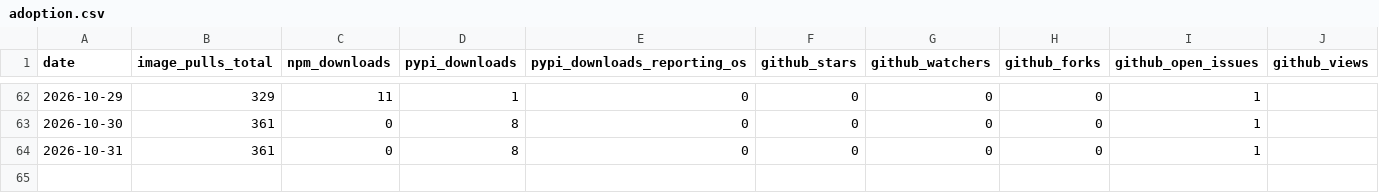
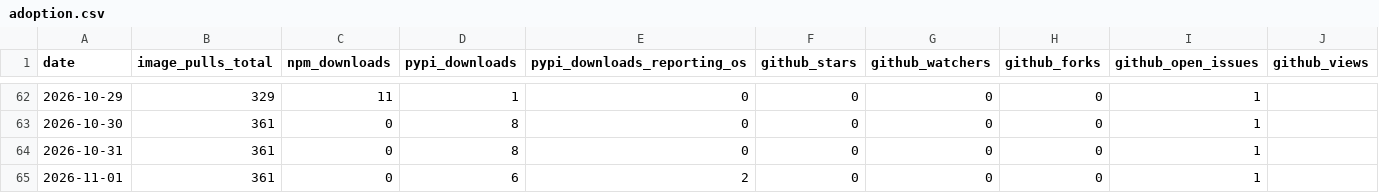
Before and after one commit to High-ArchyTech-Solutions/archytan-lite-community, a CSV file: adoption.csv, drawn as a sheet; only a part is shown, gaps mark what is left out; rows hold the shown columns only; the diff names each change by its address in the sheet, - before the commit and + after, or states it on an @@ line.

```diff
--- a/adoption.csv
+++ b/adoption.csv
+row 65: 2026-11-01 | 361 | 0 | 6 | 2 | 0 | 0 | 0 | 1
```
